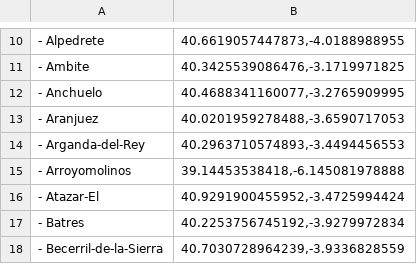
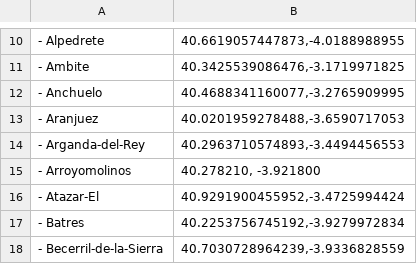
Before and after one commit to Alvaro-Dans/Inteligencia-Artificial, a CSV file: ciudades_madrid.csv, drawn as a sheet; only a part is shown, gaps mark what is left out.

Commit message:
fix Arroyomolinos coordinates

```diff
--- a/ciudades_madrid.csv
+++ b/ciudades_madrid.csv
@@ -14,3 +14,3 @@
 - Arganda-del-Rey,"40.2963710574893,-3.4494456553"
-- Arroyomolinos,"39.14453538418,-6.145081978888"
+- Arroyomolinos,"40.278210, -3.921800"
 - Atazar-El,"40.9291900455952,-3.4725994424"
```
